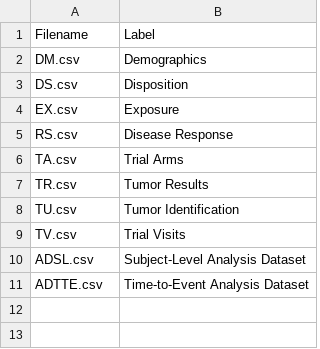
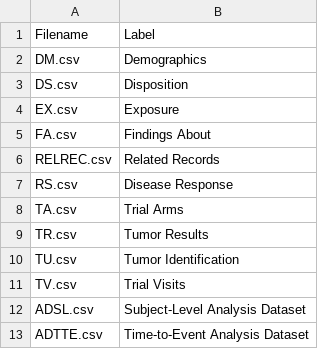
Before and after one commit to pendingintent/bc-supporting-synthetic-data, a CSV file: datasets/_datasets.csv, drawn as a sheet.

```diff
--- a/datasets/_datasets.csv
+++ b/datasets/_datasets.csv
@@ -4,2 +4,4 @@ DS.csv,Disposition
 EX.csv,Exposure
+FA.csv,Findings About
+RELREC.csv,Related Records
 RS.csv,Disease Response
```
Also changed, not shown: datasets/_variables.csv.
